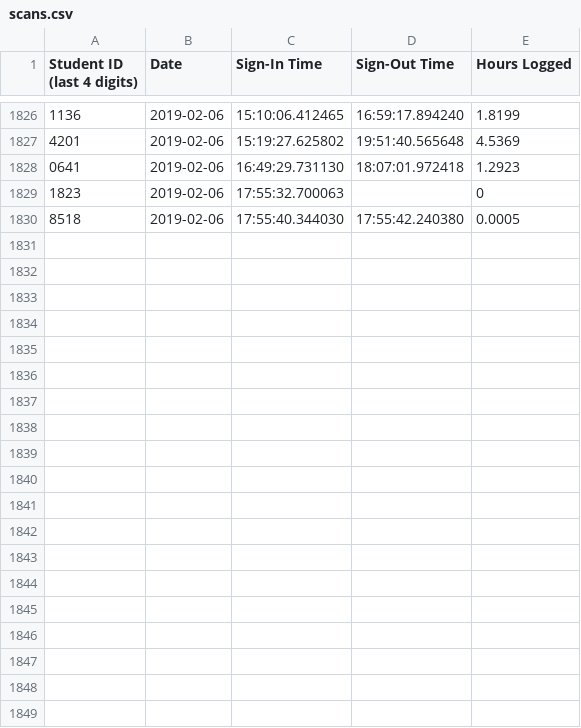
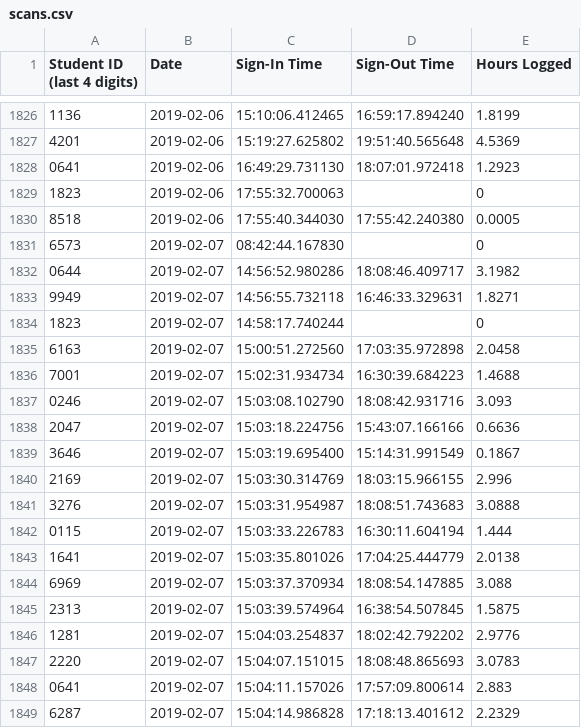
Before and after one commit to Team3128/2018-19-attendance-data, a CSV file: scans.csv, drawn as a sheet; only a part is shown, gaps mark what is left out; the diff covers the shown part only; the diff names each change by its address in the sheet, - before the commit and + after, or states it on an @@ line.

Commit message:
2019-02-08: Scans

```diff
--- a/scans.csv
+++ b/scans.csv
+row 1831: 6573 | 2019-02-07 | 08:42:44.167830 |  | 0
+row 1832: 0644 | 2019-02-07 | 14:56:52.980286 | 18:08:46.409717 | 3.1982
+row 1833: 9949 | 2019-02-07 | 14:56:55.732118 | 16:46:33.329631 | 1.8271
+row 1834: 1823 | 2019-02-07 | 14:58:17.740244 |  | 0
+row 1835: 6163 | 2019-02-07 | 15:00:51.272560 | 17:03:35.972898 | 2.0458
+row 1836: 7001 | 2019-02-07 | 15:02:31.934734 | 16:30:39.684223 | 1.4688
+row 1837: 0246 | 2019-02-07 | 15:03:08.102790 | 18:08:42.931716 | 3.093
+row 1838: 2047 | 2019-02-07 | 15:03:18.224756 | 15:43:07.166166 | 0.6636
+row 1839: 3646 | 2019-02-07 | 15:03:19.695400 | 15:14:31.991549 | 0.1867
+row 1840: 2169 | 2019-02-07 | 15:03:30.314769 | 18:03:15.966155 | 2.996
+row 1841: 3276 | 2019-02-07 | 15:03:31.954987 | 18:08:51.743683 | 3.0888
+row 1842: 0115 | 2019-02-07 | 15:03:33.226783 | 16:30:11.604194 | 1.444
+row 1843: 1641 | 2019-02-07 | 15:03:35.801026 | 17:04:25.444779 | 2.0138
+row 1844: 6969 | 2019-02-07 | 15:03:37.370934 | 18:08:54.147885 | 3.088
+row 1845: 2313 | 2019-02-07 | 15:03:39.574964 | 16:38:54.507845 | 1.5875
+row 1846: 1281 | 2019-02-07 | 15:04:03.254837 | 18:02:42.792202 | 2.9776
+row 1847: 2220 | 2019-02-07 | 15:04:07.151015 | 18:08:48.865693 | 3.0783
+row 1848: 0641 | 2019-02-07 | 15:04:11.157026 | 17:57:09.800614 | 2.883
+row 1849: 6287 | 2019-02-07 | 15:04:14.986828 | 17:18:13.401612 | 2.2329
```
Also changed, not shown: 13 added rows elsewhere in this file.
